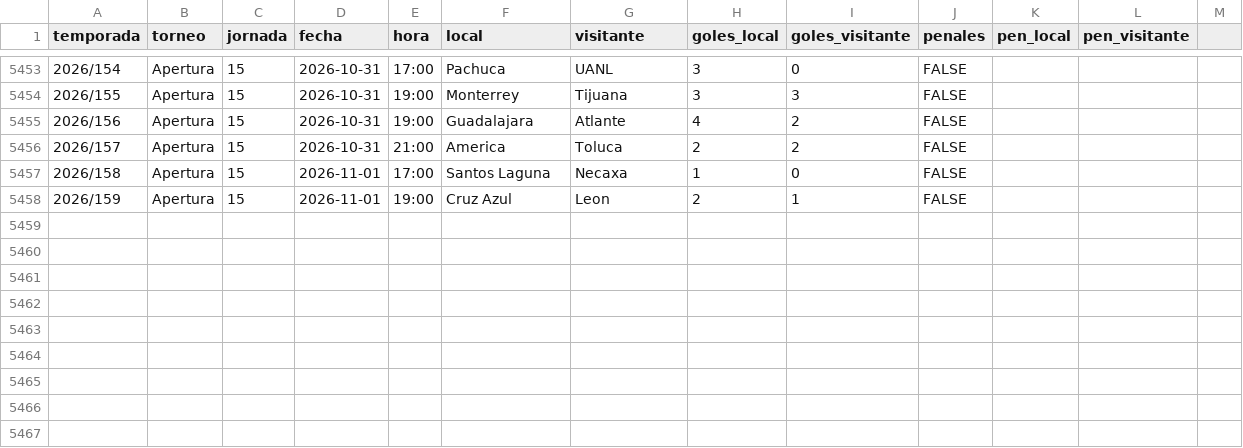
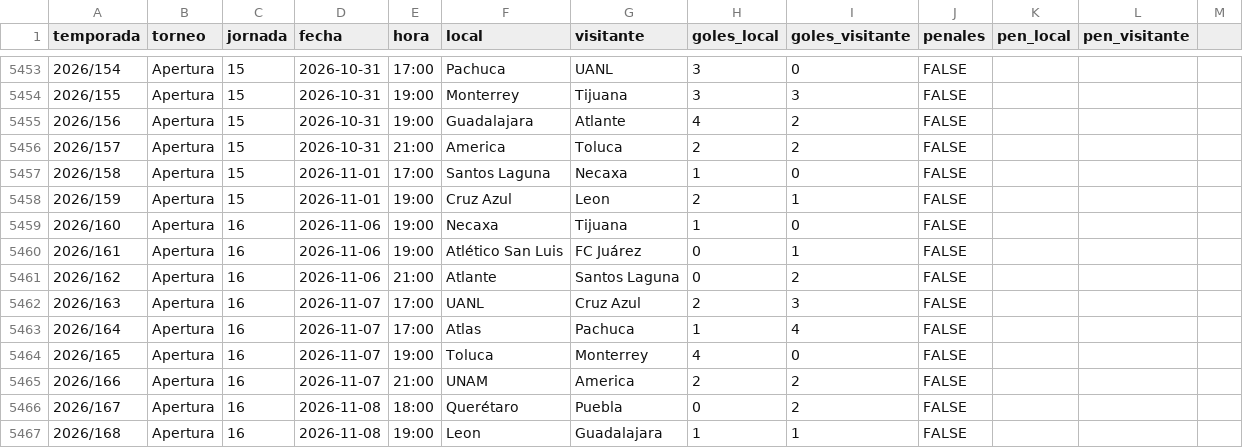
Before and after one commit to PabloDuranLopez/Predictor_LigaMx, a CSV file: data/ligamx.csv, drawn as a sheet; only a part is shown, gaps mark what is left out; the diff names each change by its address in the sheet, - before the commit and + after, or states it on an @@ line.

```diff
--- a/data/ligamx.csv
+++ b/data/ligamx.csv
+row 5459: 2026/160 | Apertura | 16 | 2026-11-06 | 19:00 | Necaxa | Tijuana | 1 | 0 | FALSE
+row 5460: 2026/161 | Apertura | 16 | 2026-11-06 | 19:00 | Atlético San Luis | FC Juárez | 0 | 1 | FALSE
+row 5461: 2026/162 | Apertura | 16 | 2026-11-06 | 21:00 | Atlante | Santos Laguna | 0 | 2 | FALSE
+row 5462: 2026/163 | Apertura | 16 | 2026-11-07 | 17:00 | UANL | Cruz Azul | 2 | 3 | FALSE
+row 5463: 2026/164 | Apertura | 16 | 2026-11-07 | 17:00 | Atlas | Pachuca | 1 | 4 | FALSE
+row 5464: 2026/165 | Apertura | 16 | 2026-11-07 | 19:00 | Toluca | Monterrey | 4 | 0 | FALSE
+row 5465: 2026/166 | Apertura | 16 | 2026-11-07 | 21:00 | UNAM | America | 2 | 2 | FALSE
+row 5466: 2026/167 | Apertura | 16 | 2026-11-08 | 18:00 | Querétaro | Puebla | 0 | 2 | FALSE
+row 5467: 2026/168 | Apertura | 16 | 2026-11-08 | 19:00 | Leon | Guadalajara | 1 | 1 | FALSE
```
Also changed, not shown: data/partidos_predecir.csv, data/predicciones.csv.
